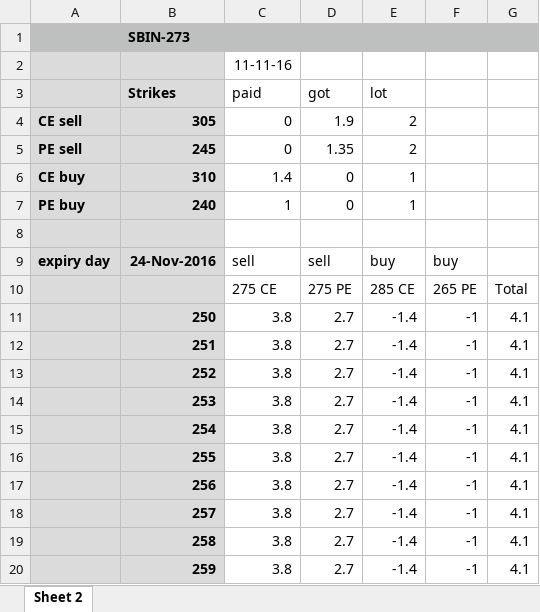
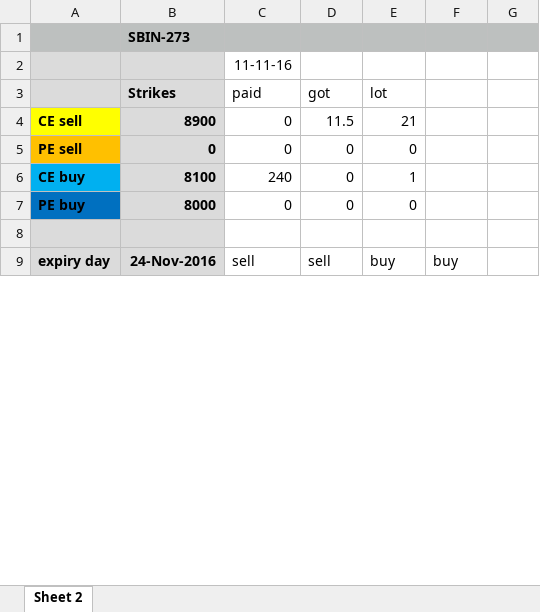
Before and after one commit to amitp49/hello-world, an Excel workbook: AnalysisSheet.xlsx, sheet Sheet 2, drawn as a sheet; only a part is shown; values as stored, in another font and other column widths than the file's, no borders; removed rows and columns are numbered as before the commit, all else as after; the diff covers the shown part only; the diff names each change by its address in the sheet, - before the commit and + after, or states it on an @@ line.

Commit message:
Add files via upload

```diff
--- a/AnalysisSheet.xlsx (sheet Sheet 2)
+++ b/AnalysisSheet.xlsx (sheet Sheet 2)
-row 4: CE sell | 305 | 0 | 1.9 | 2
-row 5: PE sell | 245 | 0 | 1.35 | 2
+row 4: CE sell | 8900 | 0 | 11.5 | 21
+row 5: PE sell | 0 | 0 | 0 | 0
-A6 fill: #DBDBDB
+A6 fill: #00B0F0
-B6 (Strikes): 310
+B6 (Strikes): 8100
-C6 (paid): 1.4
+C6 (paid): 240
-row 7: PE buy | 240 | 1 | 0 | 1
+row 7: PE buy | 8000 | 0 | 0 | 0
-row 10:  |  | 275 CE | 275 PE | 285 CE | 265 PE | Total
-row 11:  | 250 | 3.8 | 2.7 | -1.4 | -1 | 4.1
-row 12:  | 251 | 3.8 | 2.7 | -1.4 | -1 | 4.1
-row 13:  | 252 | 3.8 | 2.7 | -1.4 | -1 | 4.1
-row 14:  | 253 | 3.8 | 2.7 | -1.4 | -1 | 4.1
-row 15:  | 254 | 3.8 | 2.7 | -1.4 | -1 | 4.1
-row 16:  | 255 | 3.8 | 2.7 | -1.4 | -1 | 4.1
-row 17:  | 256 | 3.8 | 2.7 | -1.4 | -1 | 4.1
-row 18:  | 257 | 3.8 | 2.7 | -1.4 | -1 | 4.1
-row 19:  | 258 | 3.8 | 2.7 | -1.4 | -1 | 4.1
-row 20:  | 259 | 3.8 | 2.7 | -1.4 | -1 | 4.1
```
Also changed, not shown: 77 added rows and 66 removed rows elsewhere in this sheet.
